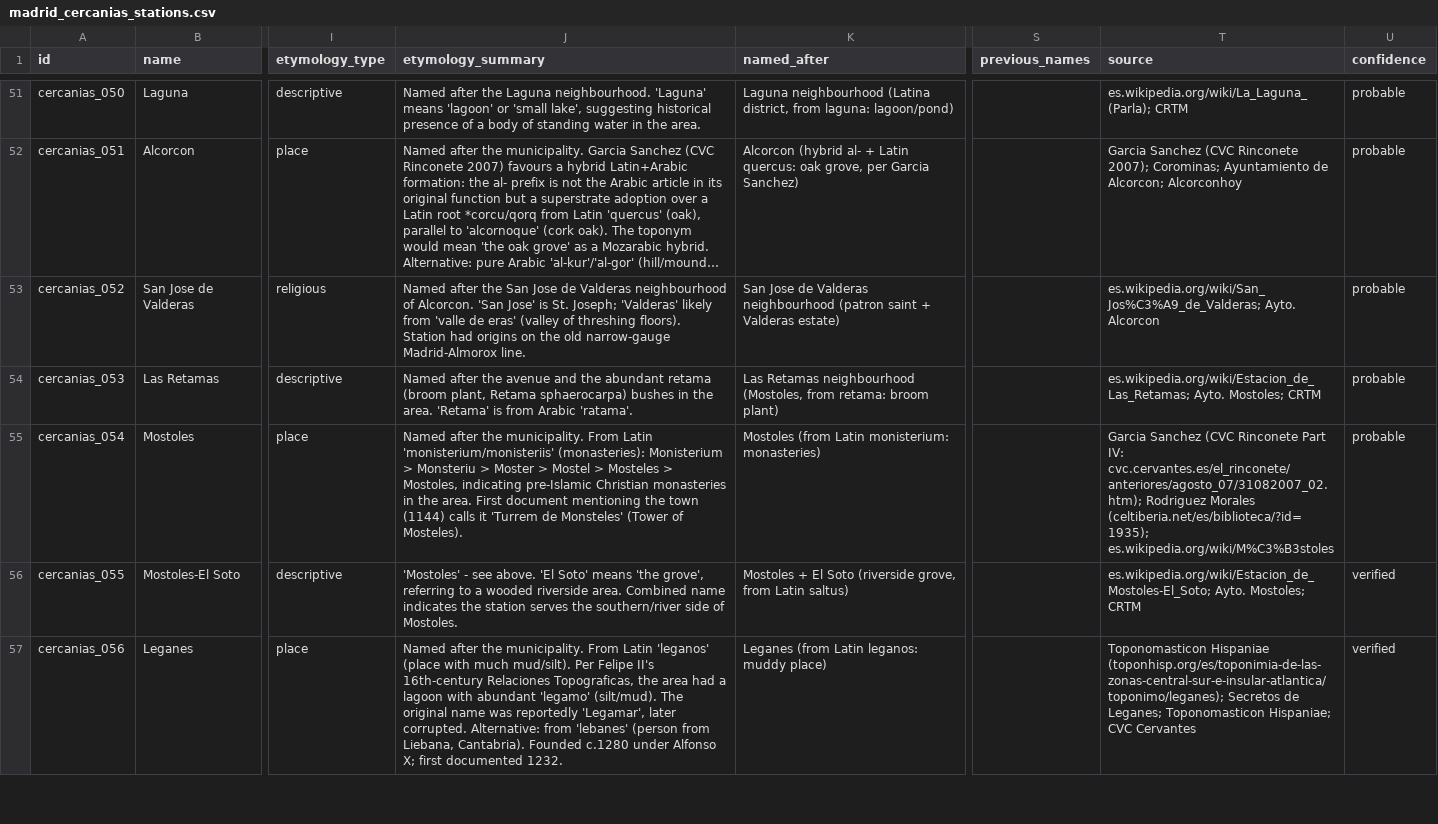
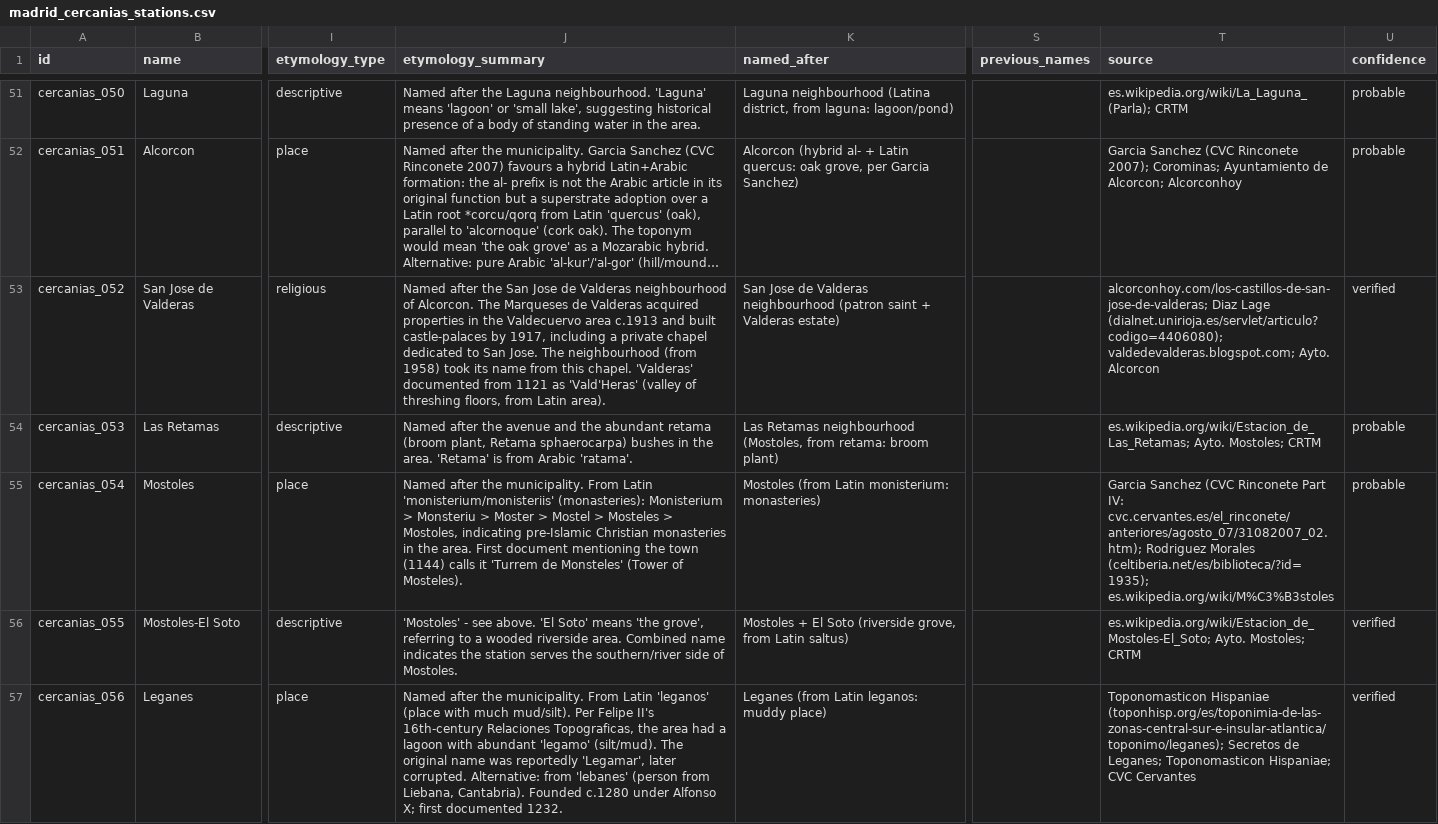
Before and after one commit to lbm364dl/toponyms-origins, a CSV file: data/madrid_cercanias_stations.csv, drawn as a sheet; only a part is shown, gaps mark what is left out; long unchanged cells end in …; the diff covers the shown part only; the diff names each change by its address in the sheet, - before the commit and + after, or states it on an @@ line.

```diff
--- a/data/madrid_cercanias_stations.csv
+++ b/data/madrid_cercanias_stations.csv
-J53 (etymology_summary): …of Alcorcon. 'San Jose' is St. Joseph; 'Valderas' likely from 'valle de eras' (valley of threshing floors). Station had origins on the old narrow-gauge Madrid-Almorox line.
+J53 (etymology_summary): …of Alcorcon. The Marqueses de Valderas acquired properties in the Valdecuervo area c.1913 and built castle-palaces by 1917, including a private chapel dedicated to San Jose. The neighbourhood (from 1958) took its name from this chapel. 'Valderas' documented from 1121 as 'Vald'Heras' (valley of threshing floors, from Latin area).
-T53 (source): es.wikipedia.org/wiki/San_Jos%C3%A9_de_Valderas; Ayto. Alcorcon
+T53 (source): alcorconhoy.com/los-castillos-de-san-jose-de-valderas; Diaz Lage (dialnet.unirioja.es/servlet/articulo?codigo=4406080); valdedevalderas.blogspot.com; Ayto. Alcorcon
-U53 (confidence): probable
+U53 (confidence): verified
```
Also changed, not shown: 19 edited cells elsewhere in this file, data/madrid_metro_stations.csv, 2 other files.
